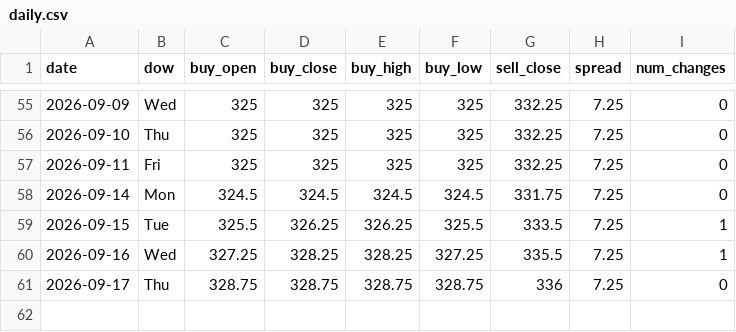
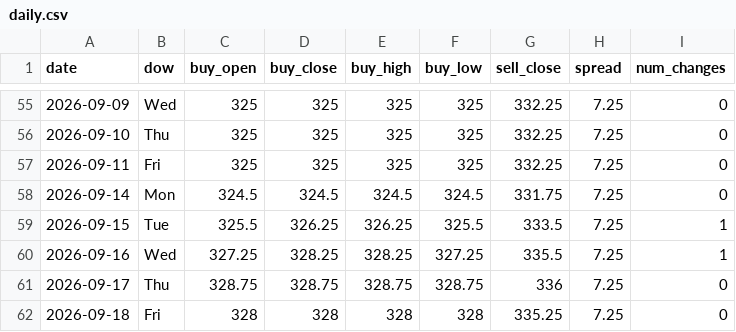
Before and after one commit to ndranathungact/tt-rate-tracker, a CSV file: data/daily.csv, drawn as a sheet; only a part is shown, gaps mark what is left out; the diff names each change by its address in the sheet, - before the commit and + after, or states it on an @@ line.

```diff
--- a/data/daily.csv
+++ b/data/daily.csv
+row 62: 2026-09-18 | Fri | 328 | 328 | 328 | 328 | 335.25 | 7.25 | 0
```
Also changed, not shown: 5 other files.
